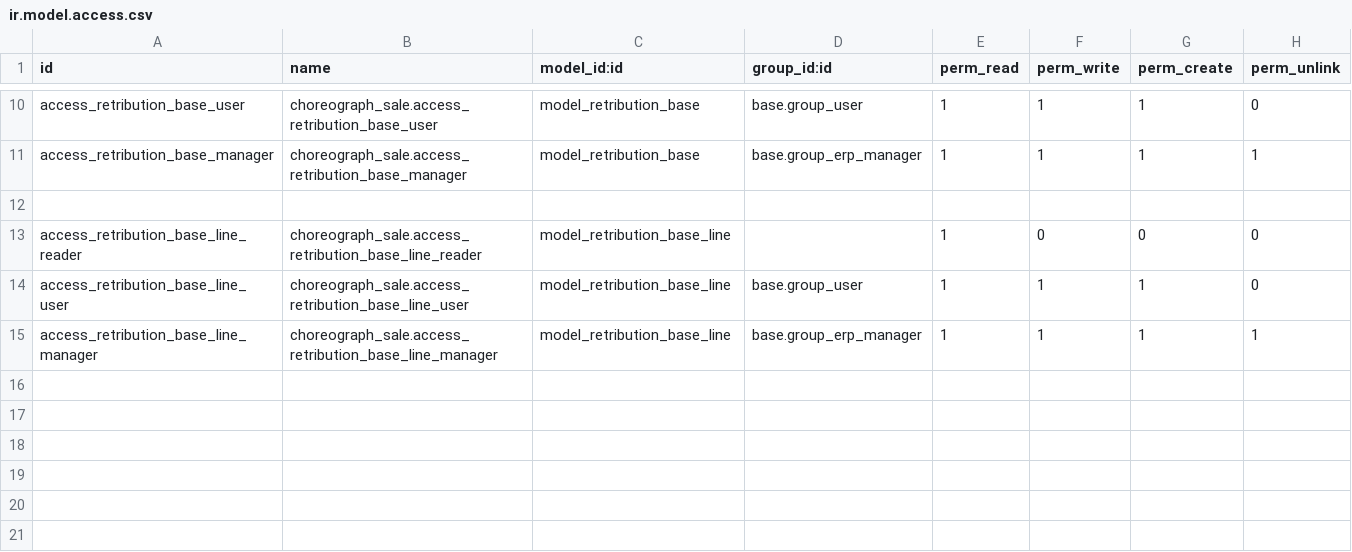
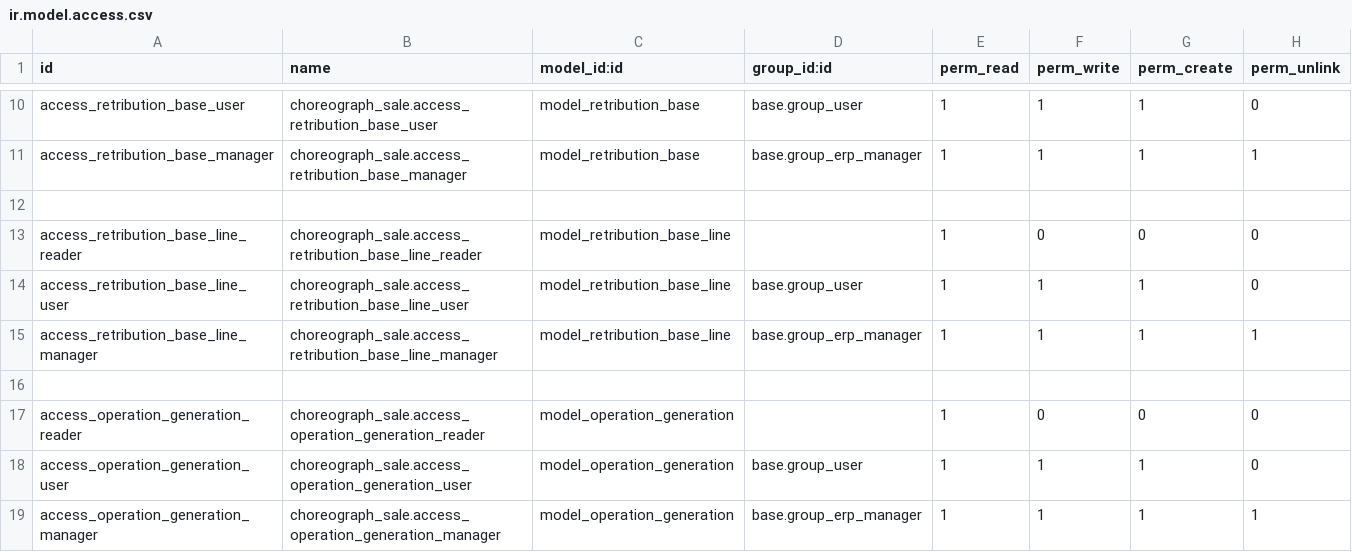
Before and after one commit to Choreograph-Lille/OdooConex, a CSV file: choreograph-addons/choreograph_sale/security/ir.model.access.csv, drawn as a sheet; only a part is shown, gaps mark what is left out.

Commit message:
[add] CNXMIG-45: add new wizard for operation generation

```diff
--- a/choreograph-addons/choreograph_sale/security/ir.model.access.csv
+++ b/choreograph-addons/choreograph_sale/security/ir.model.access.csv
@@ -15 +15,5 @@ access_retribution_base_line_user,choreograph_sale.access_retribution_base_line_
 access_retribution_base_line_manager,choreograph_sale.access_retribution_base_line_manager,model_retribution_base_line,base.group_erp_manager,1,1,1,1
+
+access_operation_generation_reader,choreograph_sale.access_operation_generation_reader,model_operation_generation,,1,0,0,0
+access_operation_generation_user,choreograph_sale.access_operation_generation_user,model_operation_generation,base.group_user,1,1,1,0
+access_operation_generation_manager,choreograph_sale.access_operation_generation_manager,model_operation_generation,base.group_erp_manager,1,1,1,1
```
Also changed, not shown: 8 other files.
